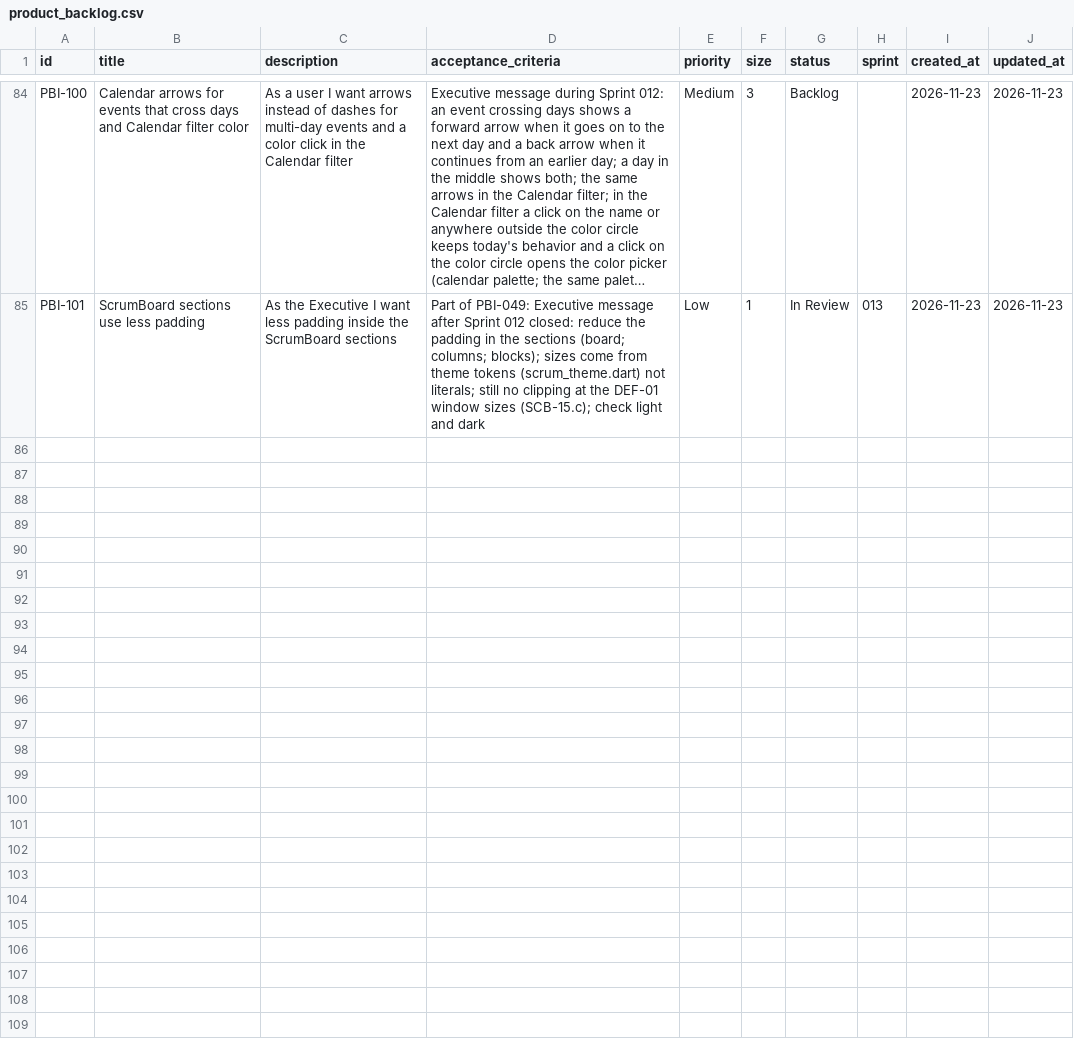
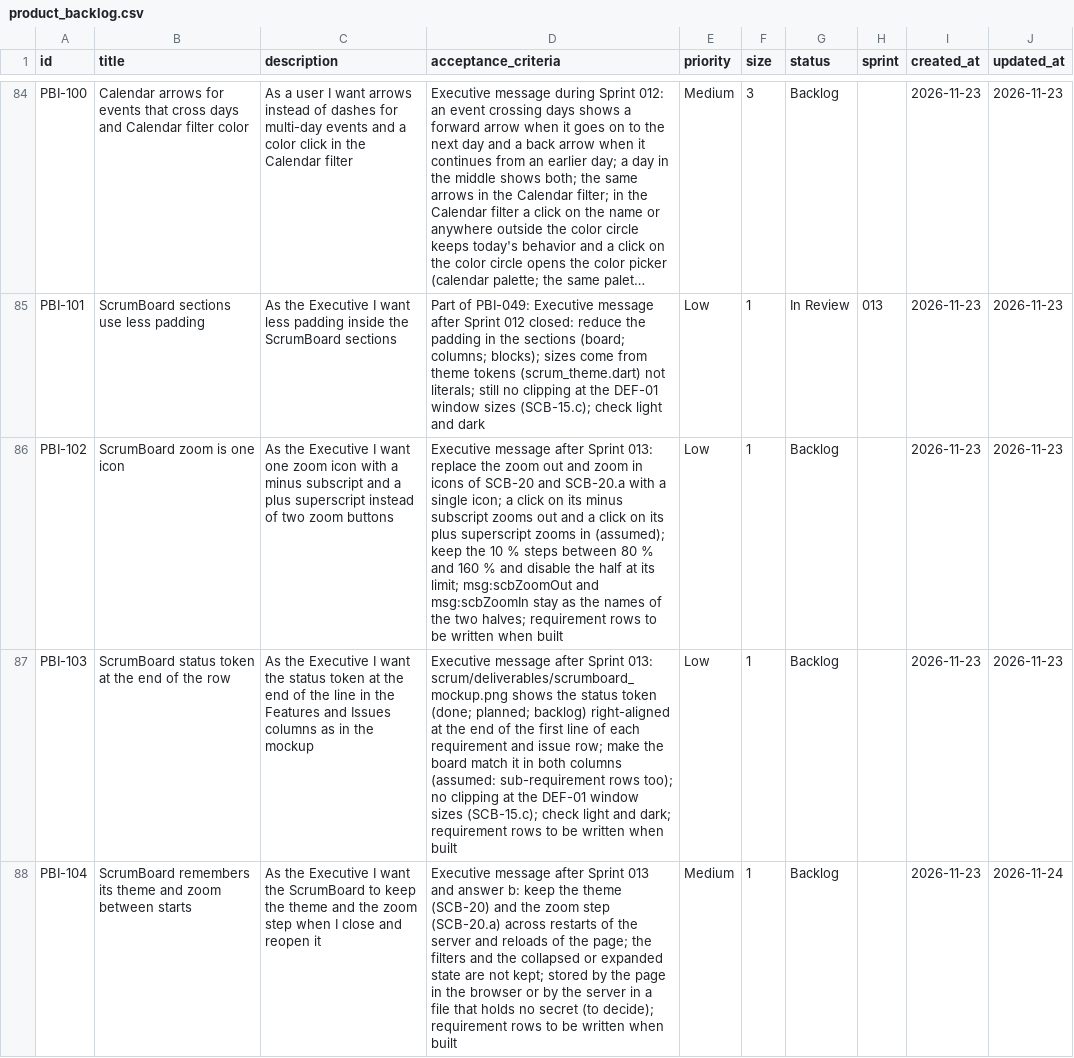
Before and after one commit to Uuugh/SuiteStream, a CSV file: scrum/product_backlog.csv, drawn as a sheet; only a part is shown, gaps mark what is left out; long unchanged cells end in …; the diff names each change by its address in the sheet, - before the commit and + after, or states it on an @@ line.

```diff
--- a/scrum/product_backlog.csv
+++ b/scrum/product_backlog.csv
+row 86: PBI-102 | ScrumBoard zoom is one icon | As the Executive I want one zoom icon with a minus subscript and a plus superscript instead of two zoom buttons | Executive message after Sprint 013: replace the zoom out and zoom in icons of SCB-20 and SCB-20.a with a single icon; a click on its minus subscript zooms out and a click on its plus superscript zooms in (assumed); keep the 10 % steps between 80 % and 160 % and disable the half at its limit; msg:scbZoomOut and msg:scbZoomIn stay as the names of the two halves; requirement rows to be written when built | Low | 1 | Backlog |  | 2026-11-23 | 2026-11-23
+row 87: PBI-103 | ScrumBoard status token at the end of the row | As the Executive I want the status token at the end of the line in the Features and Issues columns as in the mockup | Executive message after Sprint 013: scrum/deliverables/scrumboard_mockup.png shows the status token (done; planned; backlog) right-aligned at the end of the first line of each requirement and issue row; make the board match it in both columns (assumed: sub-requirement rows too); no clipping at the DEF-01 window sizes (SCB-15.c); check light and dark; requirement rows to be written when built | Low | 1 | Backlog |  | 2026-11-23 | 2026-11-23
+row 88: PBI-104 | ScrumBoard remembers its theme and zoom between starts | As the Executive I want the ScrumBoard to keep the theme and the zoom step when I close and reopen it | Executive message after Sprint 013 and answer b: keep the theme (SCB-20) and the zoom step (SCB-20.a) across restarts of the server and reloads of the page; the filters and the collapsed or expanded state are not kept; stored by the page in the browser or by the server in a file that holds no secret (to decide); requirement rows to be written when built | Medium | 1 | Backlog |  | 2026-11-23 | 2026-11-24
```
Also changed, not shown: 2 other files.
